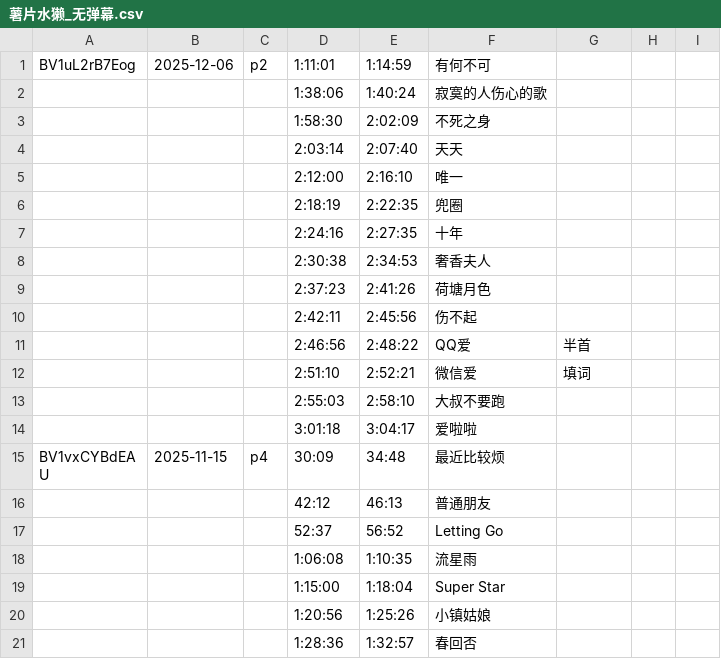
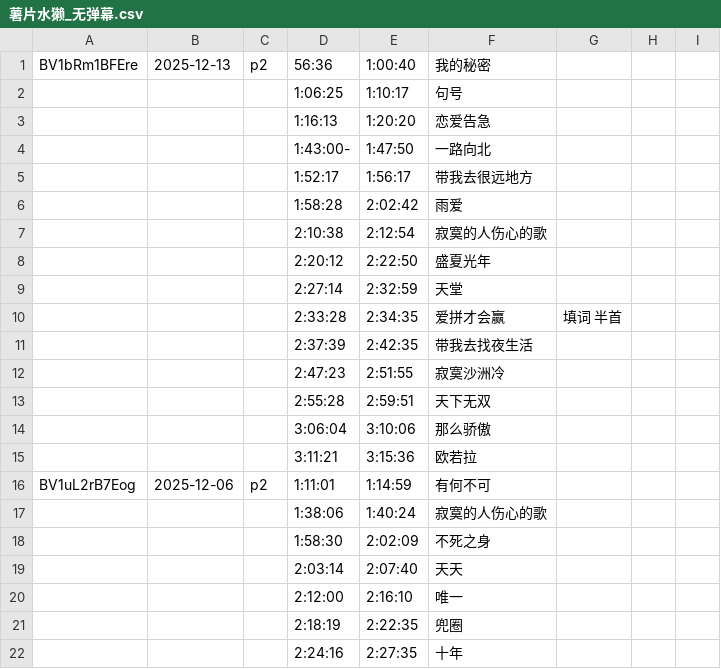
Before and after one commit to z854020425/Makuri, a CSV file: assets/csvs/薯片水獭_无弹幕.csv, drawn as a sheet; only a part is shown; the shorter side is filled out with more unchanged rows; the diff names each change by its address in the sheet, - before the commit and + after, or states it on an @@ line.

```diff
--- a/assets/csvs/薯片水獭_无弹幕.csv
+++ b/assets/csvs/薯片水獭_无弹幕.csv
+row 1: BV1bRm1BFEre | 2025-12-13 | p2 | 56:36 | 1:00:40 | 我的秘密
+row 2:  |  |  | 1:06:25 | 1:10:17 | 句号
+row 3:  |  |  | 1:16:13 | 1:20:20 | 恋爱告急
+row 4:  |  |  | 1:43:00- | 1:47:50 | 一路向北
+row 5:  |  |  | 1:52:17 | 1:56:17 | 带我去很远地方
+row 6:  |  |  | 1:58:28 | 2:02:42 | 雨爱
+row 7:  |  |  | 2:10:38 | 2:12:54 | 寂寞的人伤心的歌
+row 8:  |  |  | 2:20:12 | 2:22:50 | 盛夏光年
+row 9:  |  |  | 2:27:14 | 2:32:59 | 天堂
+row 10:  |  |  | 2:33:28 | 2:34:35 | 爱拼才会赢 | 填词 半首
+row 11:  |  |  | 2:37:39 | 2:42:35 | 带我去找夜生活
+row 12:  |  |  | 2:47:23 | 2:51:55 | 寂寞沙洲冷
+row 13:  |  |  | 2:55:28 | 2:59:51 | 天下无双
+row 14:  |  |  | 3:06:04 | 3:10:06 | 那么骄傲
+row 15:  |  |  | 3:11:21 | 3:15:36 | 欧若拉
```
Also changed, not shown: 1 other file.
